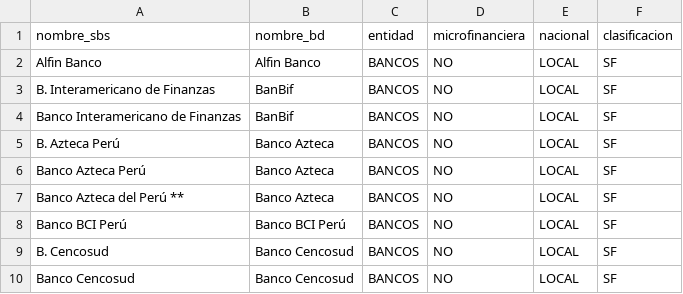
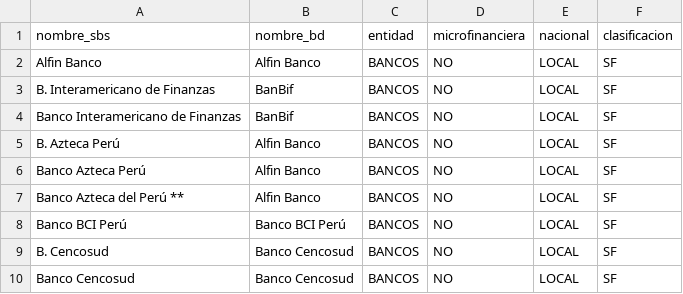
Before and after one commit to dalanocau/SBS_Colocaciones, a CSV file: maestro_entidades.csv, drawn as a sheet; only a part is shown.

Commit message:
V5.2

```diff
--- a/maestro_entidades.csv
+++ b/maestro_entidades.csv
@@ -4,5 +4,5 @@ B. Interamericano de Finanzas,BanBif,BANCOS,NO,LOCAL,SF
 Banco Interamericano de Finanzas,BanBif,BANCOS,NO,LOCAL,SF
-B. Azteca Perú,Banco Azteca,BANCOS,NO,LOCAL,SF
-Banco Azteca Perú,Banco Azteca,BANCOS,NO,LOCAL,SF
-Banco Azteca del Perú **,Banco Azteca,BANCOS,NO,LOCAL,SF
+B. Azteca Perú,Alfin Banco,BANCOS,NO,LOCAL,SF
+Banco Azteca Perú,Alfin Banco,BANCOS,NO,LOCAL,SF
+Banco Azteca del Perú **,Alfin Banco,BANCOS,NO,LOCAL,SF
 Banco BCI Perú,Banco BCI Perú,BANCOS,NO,LOCAL,SF
```
